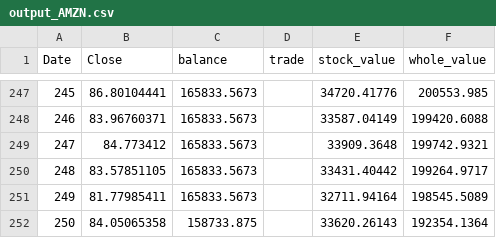
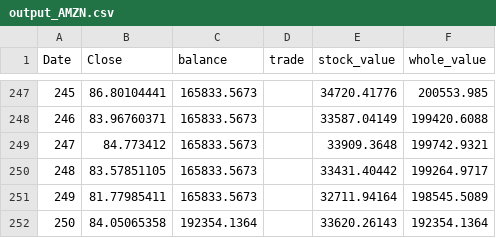
Before and after one commit to GuoQianxiang/financial_computing, a CSV file: Output/dynamic_program/output_AMZN.csv, drawn as a sheet; only a part is shown, gaps mark what is left out.

Commit message:
recorrect the dynamic program output, add shares values to balance in final date

```diff
--- a/Output/dynamic_program/output_AMZN.csv
+++ b/Output/dynamic_program/output_AMZN.csv
@@ -251,2 +251,2 @@ Date,Close,balance,trade,stock_value,whole_value
 249,81.77985411,165833.5673,,32711.94164,198545.5089
-250,84.05065358,158733.875,,33620.26143,192354.1364
+250,84.05065358,192354.1364,,33620.26143,192354.1364
```
Also changed, not shown: Output/dynamic_program/output_AAPL.csv, 8 other files.
